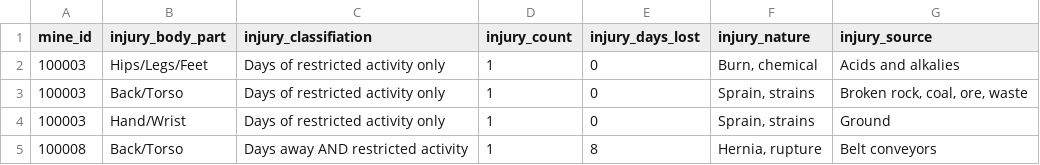
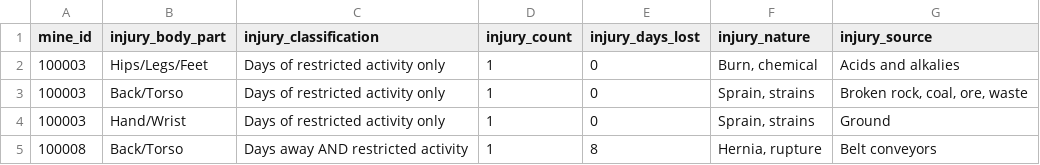
Before and after one commit to granttowers/Project_2, a CSV file: ETL_Process/Resources/injury_details.csv, drawn as a sheet; only a part is shown.

```diff
--- a/ETL_Process/Resources/injury_details.csv
+++ b/ETL_Process/Resources/injury_details.csv
@@ -1,2 +1,2 @@
-mine_id,injury_body_part,injury_classifiation,injury_count,injury_days_lost,injury_nature,injury_source
+mine_id,injury_body_part,injury_classification,injury_count,injury_days_lost,injury_nature,injury_source
 100003,Hips/Legs/Feet,Days of restricted activity only,1,0,"Burn, chemical",Acids and alkalies
```
Also changed, not shown: ETL_Process/Resources/injured_person_details.csv, 5 other files.
